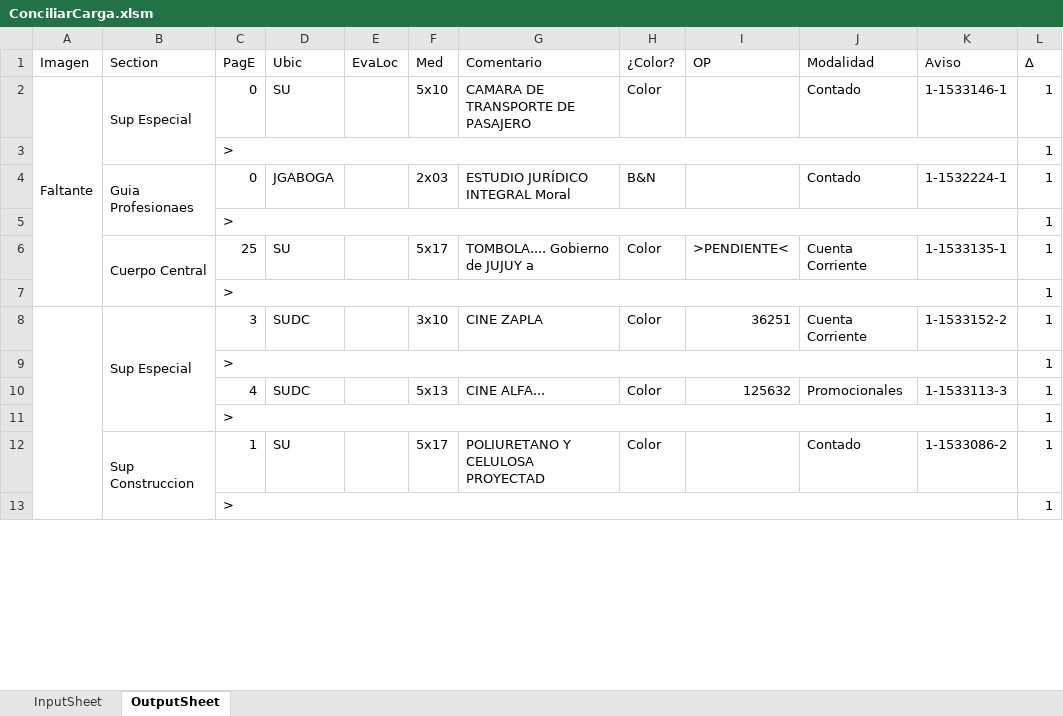
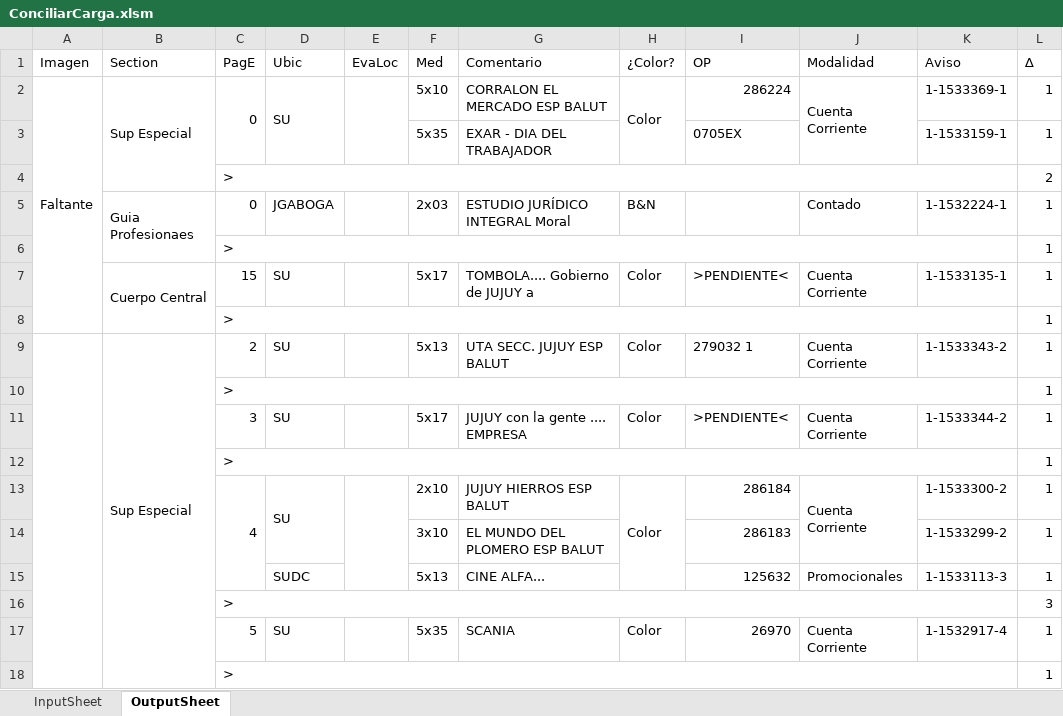
Before and after one commit to zherar7ordoya/Excel, an Excel workbook: ConciliarCarga.xlsm, sheet OutputSheet, drawn as a sheet; only a part is shown; values as stored, in another font and other column widths than the file's, no cell formats; conditional formats not drawn; removed rows and columns are numbered as before the commit, all else as after; the diff covers the shown part only; the diff names each change by its address in the sheet, - before the commit and + after, or states it on an @@ line.

```diff
--- a/ConciliarCarga.xlsm (sheet OutputSheet)
+++ b/ConciliarCarga.xlsm (sheet OutputSheet)
+C2:C3 merged
+D2:D3 merged
+E2:E3 merged
-G2 (Comentario): CAMARA DE TRANSPORTE DE PASAJERO
+G2 (Comentario): CORRALON EL MERCADO ESP BALUT
+H2:H3 merged
-I2 (OP): (empty)
+I2 (OP): 286224
-J2 (Modalidad): Contado
+J2 (Modalidad): Cuenta Corriente
+J2:J3 merged
-K2 (Aviso): 1-1533146-1
+K2 (Aviso): 1-1533369-1
@@ row 3 moved to row 23: > @@
+row 3:  |  |  |  |  | 5x35 | EXAR - DIA DEL TRABAJADOR |  | 0705EX |  | 1-1533159-1 | 1
@@ row 50 moved to row 4: > @@
-C7 (PagE): 25
+C7 (PagE): 15
-B8:B11 merged
+B9:B35 merged
-C9 (PagE): 3
+C9 (PagE): 2
-D9 (Ubic): SUDC
+D9 (Ubic): SU
-F9 (Med): 3x10
+F9 (Med): 5x13
-G9 (Comentario): CINE ZAPLA
+G9 (Comentario): UTA SECC. JUJUY ESP BALUT
-I9 (OP): 36251
+I9 (OP): 279032 1
-K9 (Aviso): 1-1533152-2
+K9 (Aviso): 1-1533343-2
-row 10:  |  | 4 | SUDC |  | 5x13 | CINE ALFA... | Color | 125632 | Promocionales | 1-1533113-3 | 1
+row 11:  |  | 3 | SU |  | 5x17 | JUJUY con la gente .... EMPRESA | Color | >PENDIENTE< | Cuenta Corriente | 1-1533344-2 | 1
-row 12:  | Sup Construccion | 1 | SU |  | 5x17 | POLIURETANO Y CELULOSA PROYECTAD | Color |  | Contado | 1-1533086-2 | 1
+row 13:  |  | 4 | SU |  | 2x10 | JUJUY HIERROS ESP BALUT | Color | 286184 | Cuenta Corriente | 1-1533300-2 | 1
+row 14:  |  |  |  |  | 3x10 | EL MUNDO DEL PLOMERO ESP BALUT |  | 286183 |  | 1-1533299-2 | 1
+row 15:  |  |  | SUDC |  | 5x13 | CINE ALFA... |  | 125632 | Promocionales | 1-1533113-3 | 1
@@ row 17 moved to row 16: > @@
+row 17:  |  | 5 | SU |  | 5x35 | SCANIA | Color | 26970 | Cuenta Corriente | 1-1532917-4 | 1
```
Also changed, not shown: 35 added rows, 18 removed rows, 1 moved row, 37 edited cells and merged cells elsewhere in this sheet, cell formats, hidden cells, 1 other file.
